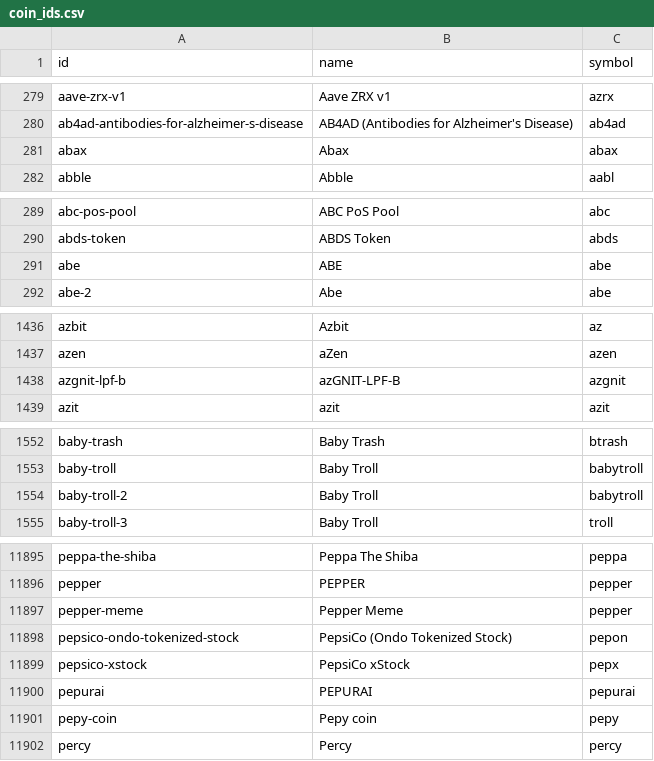
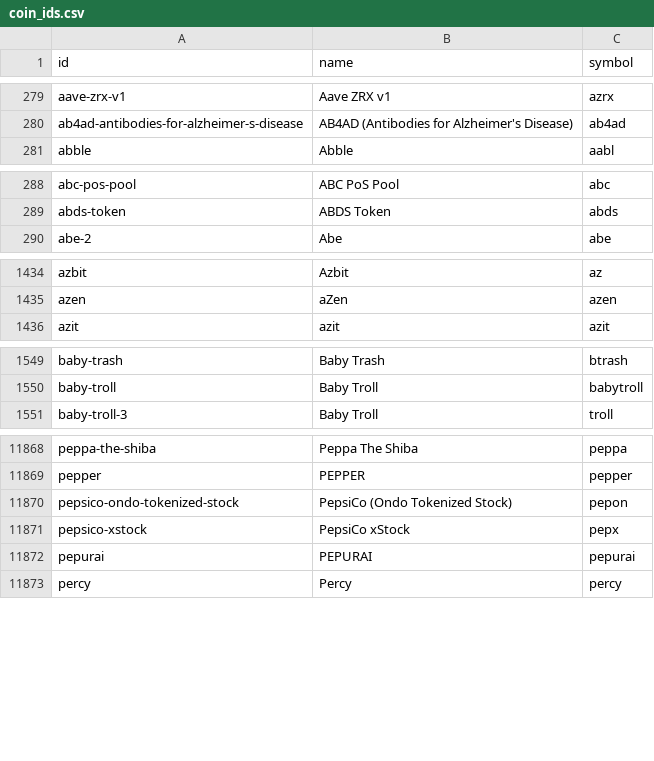
Before and after one commit to sachiew/coingecko-id-map, a CSV file: coin_ids.csv, drawn as a sheet; only a part is shown, gaps mark what is left out; the diff covers the shown part only.

```diff
--- a/coin_ids.csv
+++ b/coin_ids.csv
@@ -280,3 +280,2 @@ aave-zrx-v1,Aave ZRX v1,azrx
 ab4ad-antibodies-for-alzheimer-s-disease,AB4AD (Antibodies for Alzheimer's Disease),ab4ad
-abax,Abax,abax
 abble,Abble,aabl
@@ -290,3 +289,2 @@ abc-pos-pool,ABC PoS Pool,abc
 abds-token,ABDS Token,abds
-abe,ABE,abe
 abe-2,Abe,abe
@@ -1437,3 +1435,2 @@ azbit,Azbit,az
 azen,aZen,azen
-azgnit-lpf-b,azGNIT-LPF-B,azgnit
 azit,azit,azit
@@ -1553,3 +1550,2 @@ baby-trash,Baby Trash,btrash
 baby-troll,Baby Troll,babytroll
-baby-troll-2,Baby Troll,babytroll
 baby-troll-3,Baby Troll,troll
@@ -11896,3 +11869,2 @@ peppa-the-shiba,Peppa The Shiba,peppa
 pepper,PEPPER,pepper
-pepper-meme,Pepper Meme,pepper
 pepsico-ondo-tokenized-stock,PepsiCo (Ondo Tokenized Stock),pepon
@@ -11900,3 +11872,2 @@ pepsico-xstock,PepsiCo xStock,pepx
 pepurai,PEPURAI,pepurai
-pepy-coin,Pepy coin,pepy
 percy,Percy,percy
```
Also changed, not shown: 33 removed rows elsewhere in this file, category_ids.csv, derivative_ids.csv, 3 other files.
